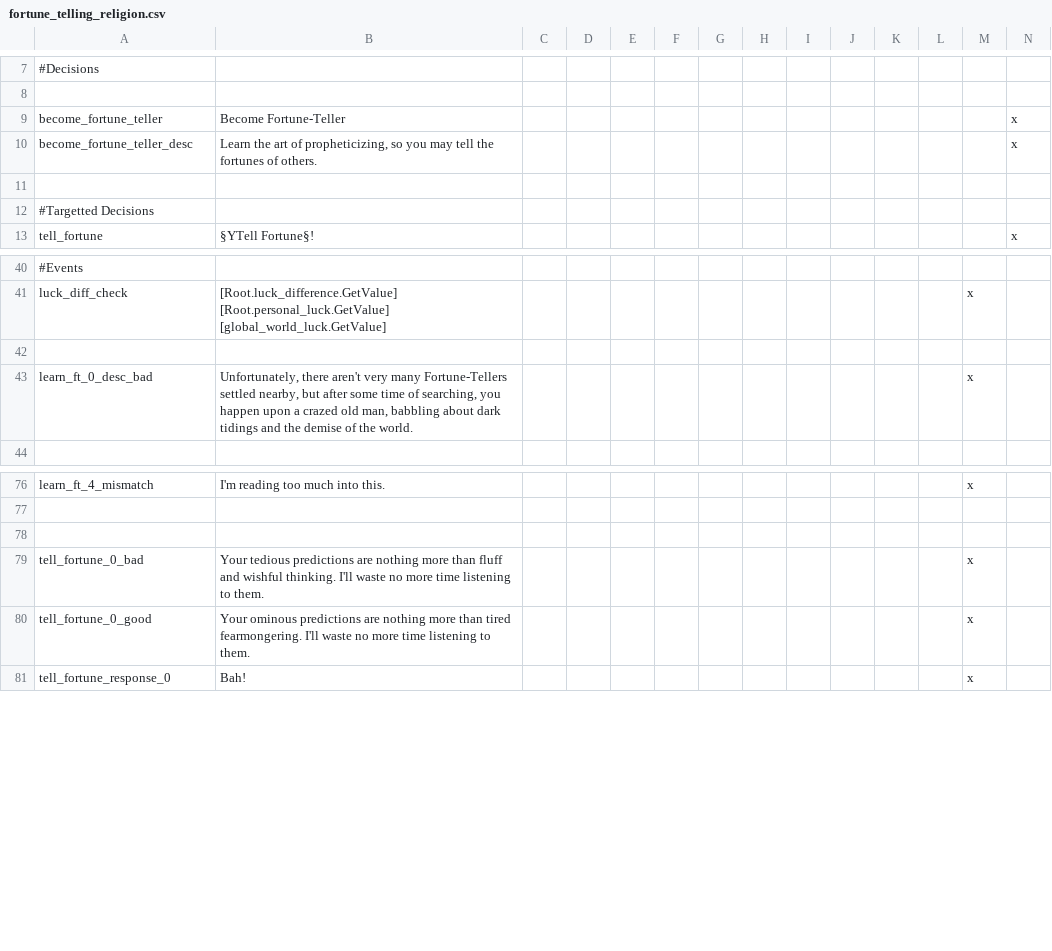
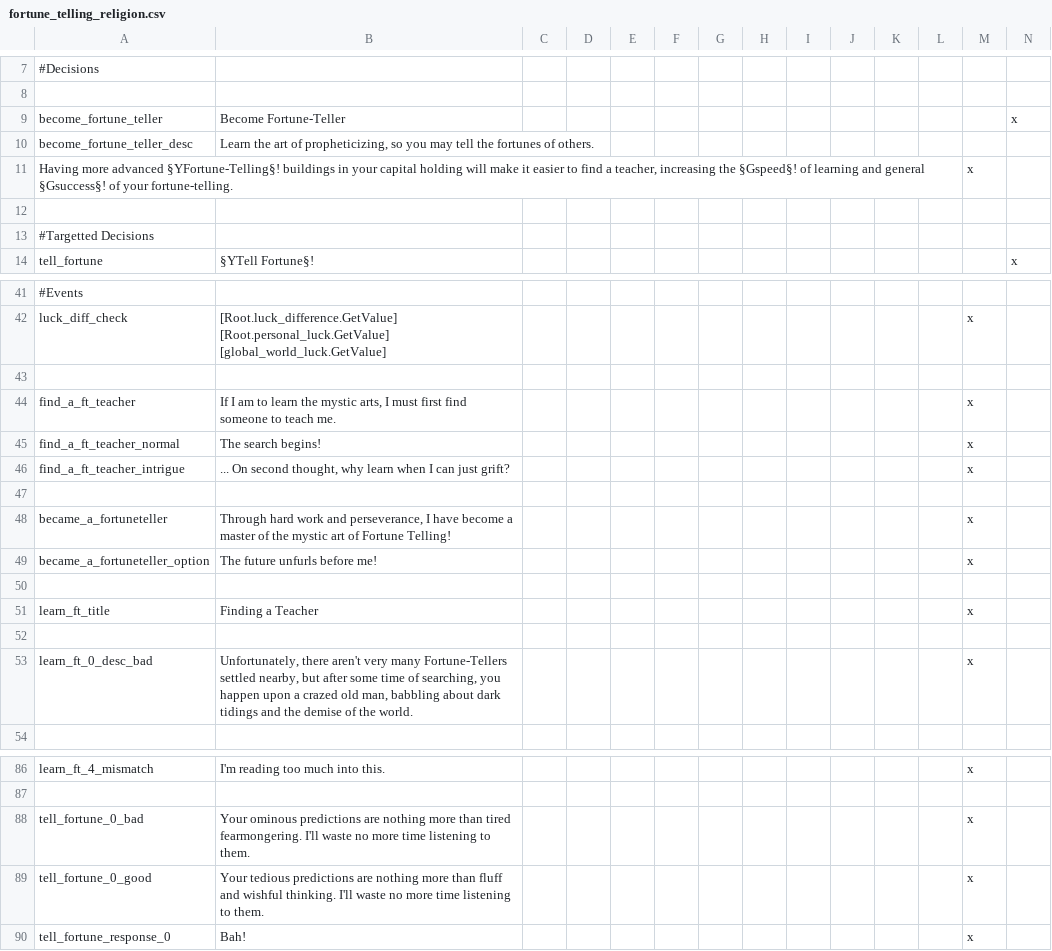
Before and after one commit to Rystic/ATLA-restored, a CSV file: avatar - four nations restored/localisation/fortune_telling_religion.csv, drawn as a sheet; only a part is shown, gaps mark what is left out; removed rows and columns are numbered as before the commit, all else as after; the diff names each change by its address in the sheet, - before the commit and + after, or states it on an @@ line.

Commit message:
Added teacher events to Fortune-telling.

```diff
--- a/avatar - four nations restored/localisation/fortune_telling_religion.csv
+++ b/avatar - four nations restored/localisation/fortune_telling_religion.csv
-N10: x
+N10: (empty)
+row 11: Having more advanced §YFortune-Telling§! buildings in your capital holding will make it easier to find a teacher, increasing the §Gspeed§! of learning and general §Gsuccess§! of your fortune-telling. |  |  |  |  |  |  |  |  |  |  |  | x
+row 43: (empty)
+row 44: find_a_ft_teacher | If I am to learn the mystic arts, I must first find someone to teach me. |  |  |  |  |  |  |  |  |  |  | x
+row 45: find_a_ft_teacher_normal | The search begins! |  |  |  |  |  |  |  |  |  |  | x
+row 46: find_a_ft_teacher_intrigue | ... On second thought, why learn when I can just grift? |  |  |  |  |  |  |  |  |  |  | x
+row 47: (empty)
+row 48: became_a_fortuneteller | Through hard work and perseverance, I have become a master of the mystic art of Fortune Telling! |  |  |  |  |  |  |  |  |  |  | x
+row 49: became_a_fortuneteller_option | The future unfurls before me! |  |  |  |  |  |  |  |  |  |  | x
+row 50: (empty)
+row 51: learn_ft_title | Finding a Teacher |  |  |  |  |  |  |  |  |  |  | x
-row 78: (empty)
-B88: Your tedious predictions are nothing more than fluff and wishful thinking. I'll waste…
+B88: Your ominous predictions are nothing more than tired fearmongering. I'll waste…
-B89: Your ominous predictions are nothing more than tired fearmongering. I'll waste…
+B89: Your tedious predictions are nothing more than fluff and wishful thinking. I'll waste…
```
Also changed, not shown: 2 other files.
